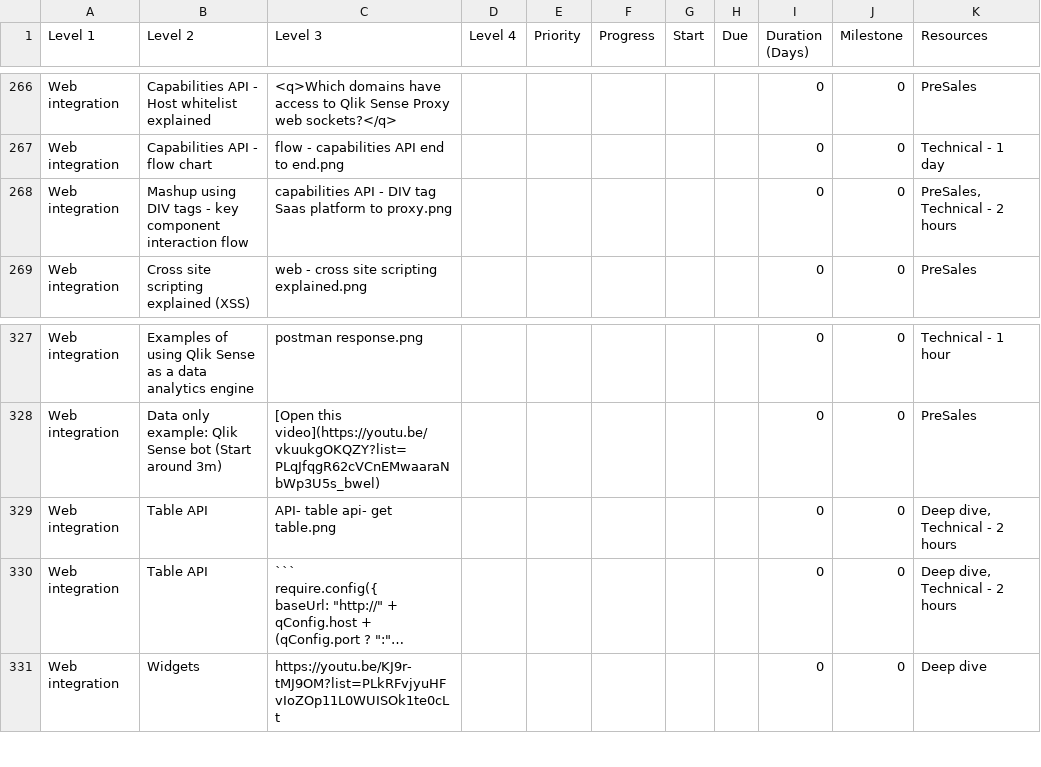
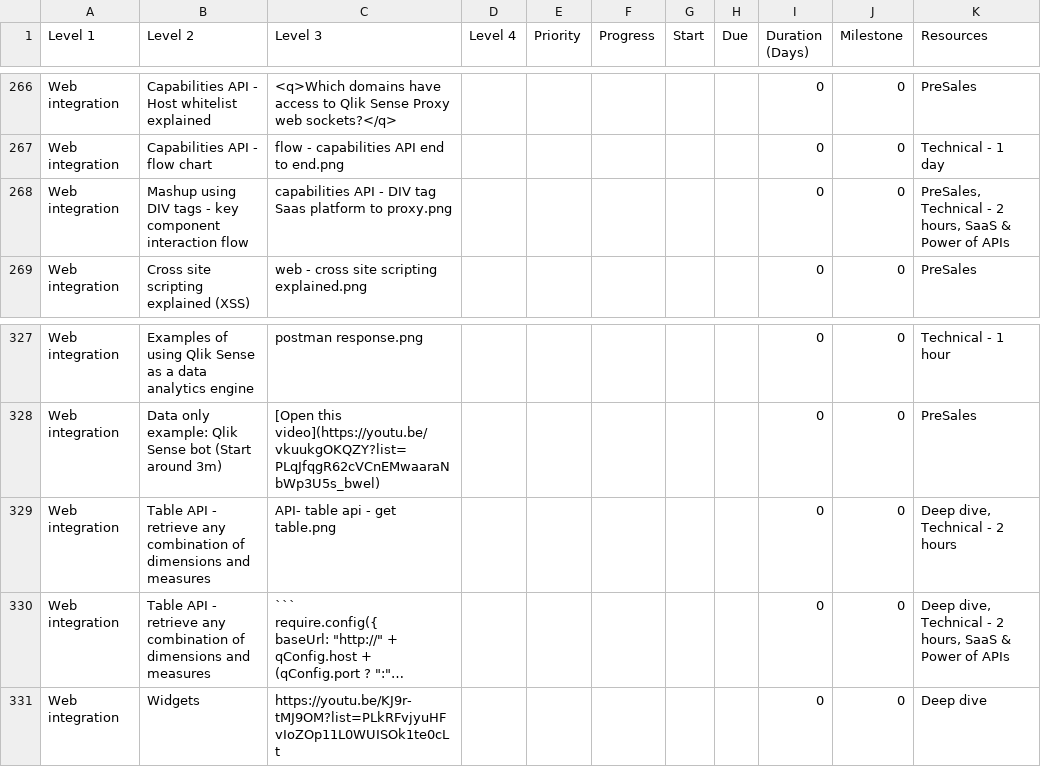
Before and after one commit to QHose/QRSMeteor, a CSV file: Sense Demo materials/SaaS presentation input.csv, drawn as a sheet; only a part is shown, gaps mark what is left out; long unchanged cells end in …; the diff names each change by its address in the sheet, - before the commit and + after, or states it on an @@ line.

Commit message:
csv

```diff
--- a/Sense Demo materials/SaaS presentation input.csv
+++ b/Sense Demo materials/SaaS presentation input.csv
-K268 (Resources): PreSales, Technical - 2 hours
+K268 (Resources): PreSales, Technical - 2 hours, SaaS & Power of APIs
-B329:B330 (Level 2): Table API
+B329:B330 (Level 2): Table API - retrieve any combination of dimensions and measures
-C329 (Level 3): API- table api- get table.png
+C329 (Level 3): API- table api - get table.png
-K330 (Resources): Deep dive, Technical - 2 hours
+K330 (Resources): Deep dive, Technical - 2 hours, SaaS & Power of APIs
```
